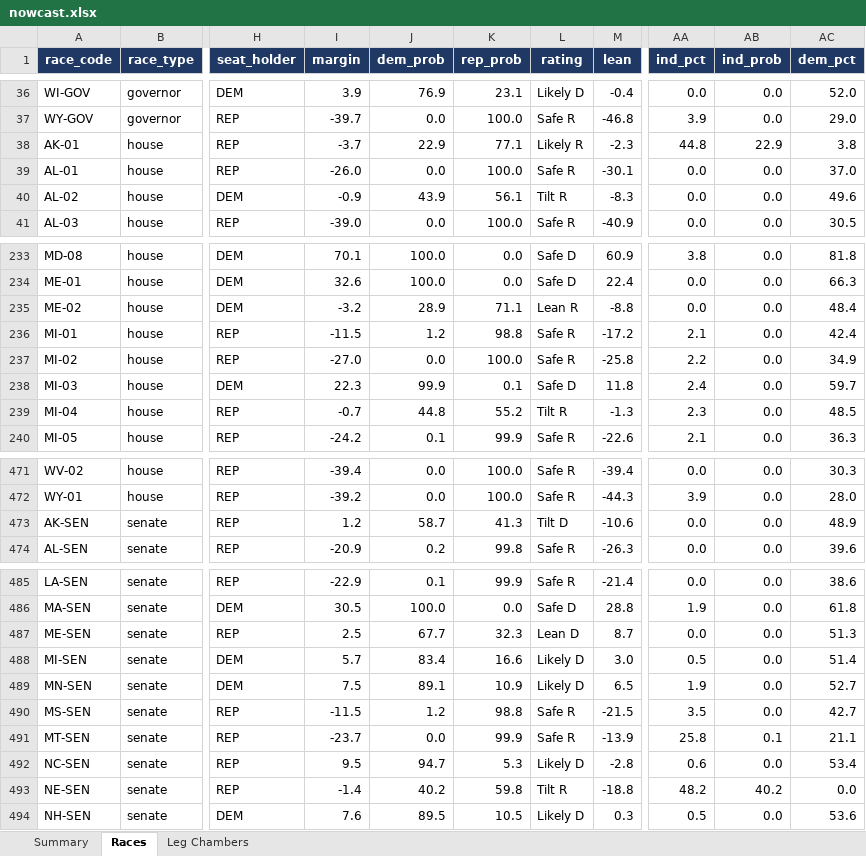
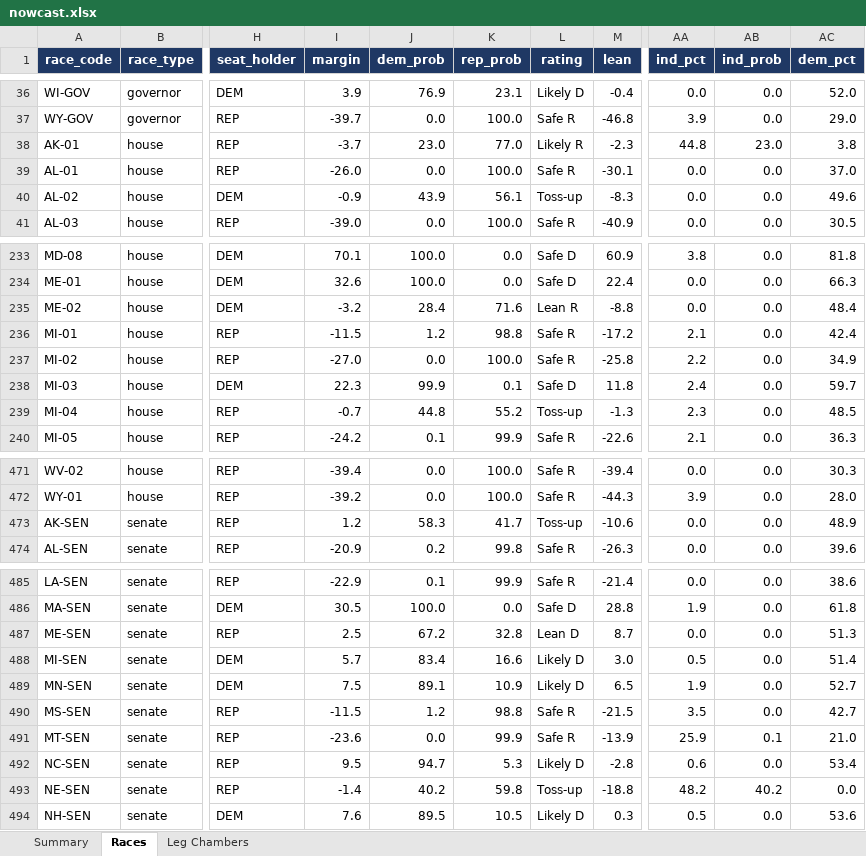
Before and after one commit to ElectIndex/26_us_forecast_data, an Excel workbook: output/nowcast.xlsx, sheet Races, drawn as a sheet; only a part is shown, gaps mark what is left out; values as stored, in another font and other column widths than the file's, no borders; the diff covers the shown part only; the diff names each change by its address in the sheet, - before the commit and + after, or states it on an @@ line.

```diff
--- a/output/nowcast.xlsx (sheet Races)
+++ b/output/nowcast.xlsx (sheet Races)
-J38 (dem_prob): 22.9
+J38 (dem_prob): 23.0
-K38 (rep_prob): 77.1
+K38 (rep_prob): 77.0
-AB38 (ind_prob): 22.9
+AB38 (ind_prob): 23.0
-L40 (rating): Tilt R
+L40 (rating): Toss-up
-J235 (dem_prob): 28.9
+J235 (dem_prob): 28.4
-K235 (rep_prob): 71.1
+K235 (rep_prob): 71.6
-L239 (rating): Tilt R
+L239 (rating): Toss-up
-J473 (dem_prob): 58.7
+J473 (dem_prob): 58.3
-K473 (rep_prob): 41.3
+K473 (rep_prob): 41.7
-L473 (rating): Tilt D
+L473 (rating): Toss-up
-J487 (dem_prob): 67.7
+J487 (dem_prob): 67.2
-K487 (rep_prob): 32.3
+K487 (rep_prob): 32.8
-I491 (margin): -23.7
+I491 (margin): -23.6
-AA491 (ind_pct): 25.8
+AA491 (ind_pct): 25.9
-AC491 (dem_pct): 21.1
+AC491 (dem_pct): 21.0
-L493 (rating): Tilt R
+L493 (rating): Toss-up
```
Also changed, not shown: 9 edited cells elsewhere in this sheet, sheet Summary, 48 other files.
